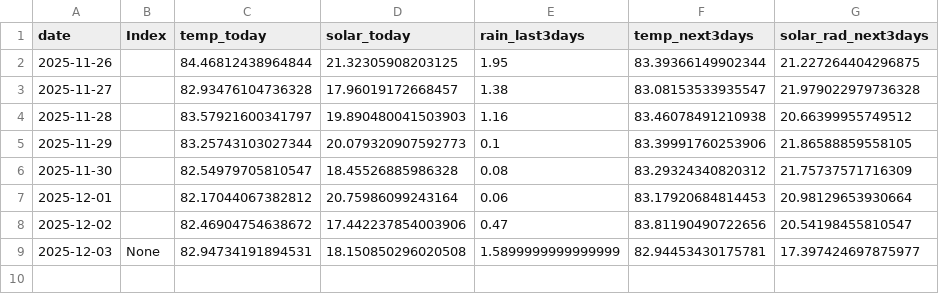
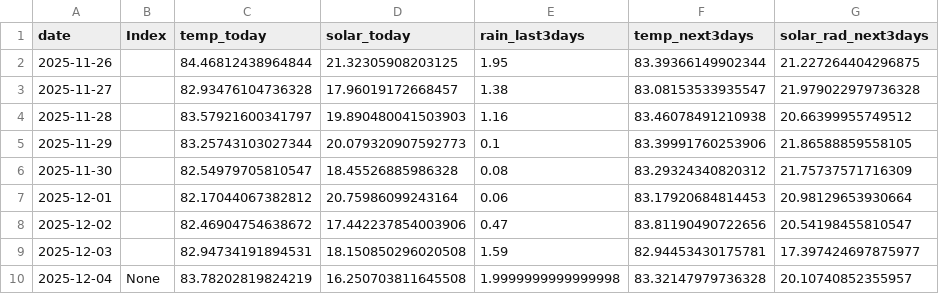
Before and after one commit to pacioos/palau-dashboard, a CSV file: data/history.csv, drawn as a sheet.

```diff
--- a/data/history.csv
+++ b/data/history.csv
@@ -8,2 +8,3 @@ date,Index,temp_today,solar_today,rain_last3days,temp_next3days,solar_rad_next3d
 2025-12-02,,82.46904754638672,17.442237854003906,0.47,83.81190490722656,20.54198455810547
-2025-12-03,None,82.94734191894531,18.150850296020508,1.5899999999999999,82.94453430175781,17.397424697875977
+2025-12-03,,82.94734191894531,18.150850296020508,1.59,82.94453430175781,17.397424697875977
+2025-12-04,None,83.78202819824219,16.250703811645508,1.9999999999999998,83.32147979736328,20.10740852355957
```
Also changed, not shown: 1 other file.
